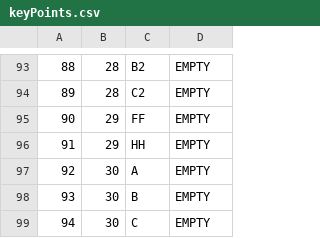
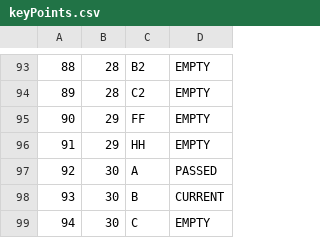
Before and after one commit to kovacevicanja/sims-grupa3-teamA, a CSV file: Resources/Data/keyPoints.csv, drawn as a sheet; only a part is shown, gaps mark what is left out.

```diff
--- a/Resources/Data/keyPoints.csv
+++ b/Resources/Data/keyPoints.csv
@@ -96,4 +96,4 @@
 91|29|HH|EMPTY
-92|30|A|EMPTY
-93|30|B|EMPTY
+92|30|A|PASSED
+93|30|B|CURRENT
 94|30|C|EMPTY
```
Also changed, not shown: Resources/Data/notifications.csv, Resources/Data/tourEvaluation.csv, 56 other files.
